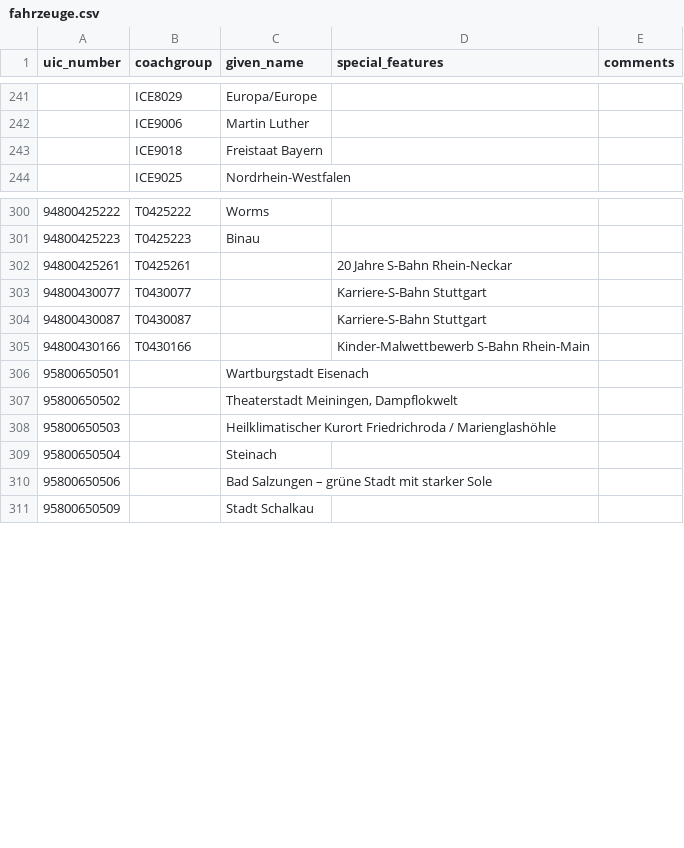
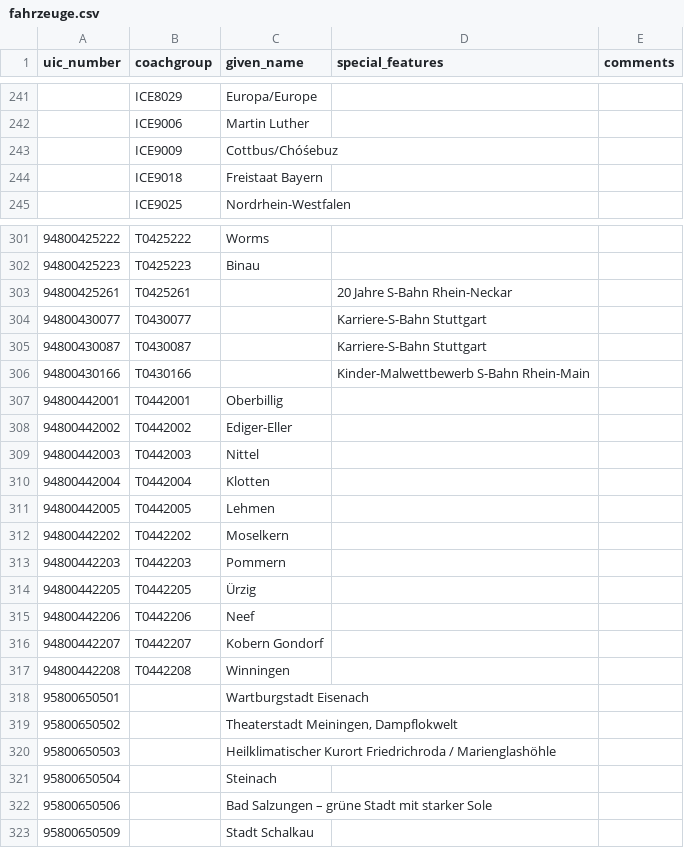
Before and after one commit to autinerd/baureihen-mapping, a CSV file: fahrzeuge.csv, drawn as a sheet; only a part is shown, gaps mark what is left out.

Commit message:
Names of 442 by DB Regio Mitte (#7)
Co-authored-by: Lili Urban <mail@lili-urban.net>

```diff
--- a/fahrzeuge.csv
+++ b/fahrzeuge.csv
@@ -242,2 +242,3 @@ uic_number;coachgroup;given_name;special_features;comments
 ;ICE9006;Martin Luther;;
+;ICE9009;Cottbus/Chóśebuz;;
 ;ICE9018;Freistaat Bayern;;
@@ -305,2 +306,13 @@ uic_number;coachgroup;given_name;special_features;comments
 94800430166;T0430166;;Kinder-Malwettbewerb S-Bahn Rhein-Main;
+94800442001;T0442001;Oberbillig;;
+94800442002;T0442002;Ediger-Eller;;
+94800442003;T0442003;Nittel;;
+94800442004;T0442004;Klotten;;
+94800442005;T0442005;Lehmen;;
+94800442202;T0442202;Moselkern;;
+94800442203;T0442203;Pommern;;
+94800442205;T0442205;Ürzig;;
+94800442206;T0442206;Neef;;
+94800442207;T0442207;Kobern Gondorf;;
+94800442208;T0442208;Winningen;;
 95800650501;;Wartburgstadt Eisenach;;
```
